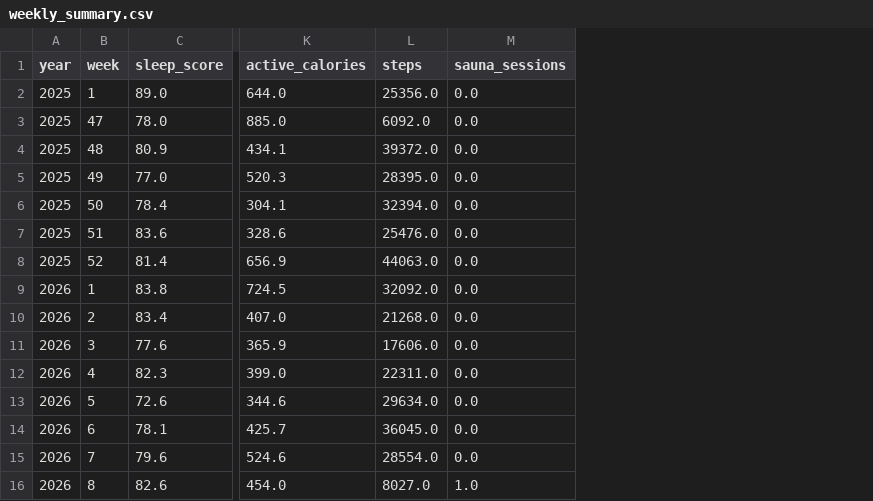
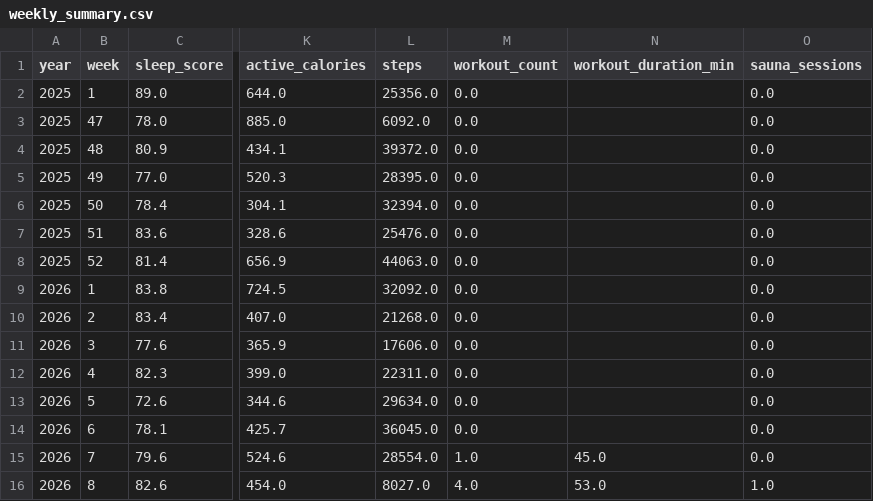
Before and after one commit to eeismann/personal-tracker, a CSV file: data/derived/weekly_summary.csv, drawn as a sheet; only a part is shown, gaps mark what is left out; the diff names each change by its address in the sheet, - before the commit and + after, or states it on an @@ line.

```diff
--- a/data/derived/weekly_summary.csv
+++ b/data/derived/weekly_summary.csv
+column M (workout_count), rows 2-16: 0.0 | 0.0 | 0.0 | 0.0 | 0.0 | 0.0 | 0.0 | 0.0 | 0.0 | 0.0 | 0.0 | 0.0 | 0.0 | 1.0 | 4.0
+column N (workout_duration_min), rows 15-16: 45.0 | 53.0
```
Also changed, not shown: data/derived/daily_summary.csv, 15 other files.
